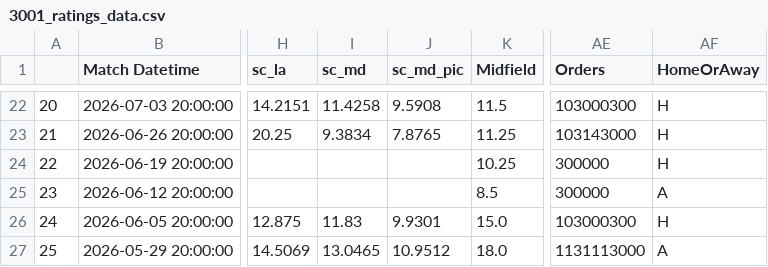
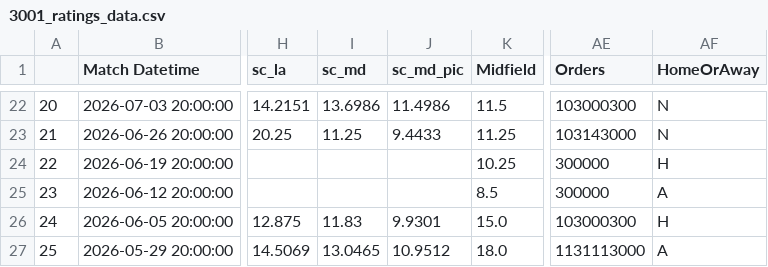
Before and after one commit to morgothsvoidpointer/kcirttah_data, a CSV file: 3001_ratings_data.csv, drawn as a sheet; only a part is shown, gaps mark what is left out; the diff covers the shown part only; the diff names each change by its address in the sheet, - before the commit and + after, or states it on an @@ line.

```diff
--- a/3001_ratings_data.csv
+++ b/3001_ratings_data.csv
-I22 (sc_md): 11.4258
+I22 (sc_md): 13.6986
-J22 (sc_md_pic): 9.5908
+J22 (sc_md_pic): 11.4986
-AF22:AF23 (HomeOrAway): H
+AF22:AF23 (HomeOrAway): N
-I23 (sc_md): 9.3834
+I23 (sc_md): 11.25
-J23 (sc_md_pic): 7.8765
+J23 (sc_md_pic): 9.4433
```
Also changed, not shown: 42 edited cells elsewhere in this file.
